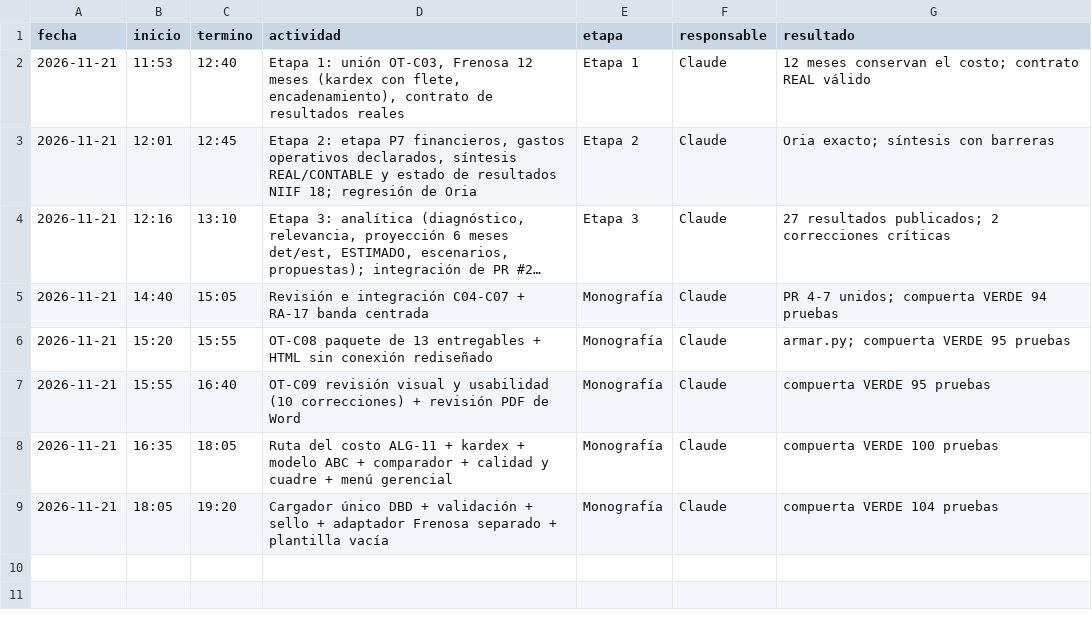
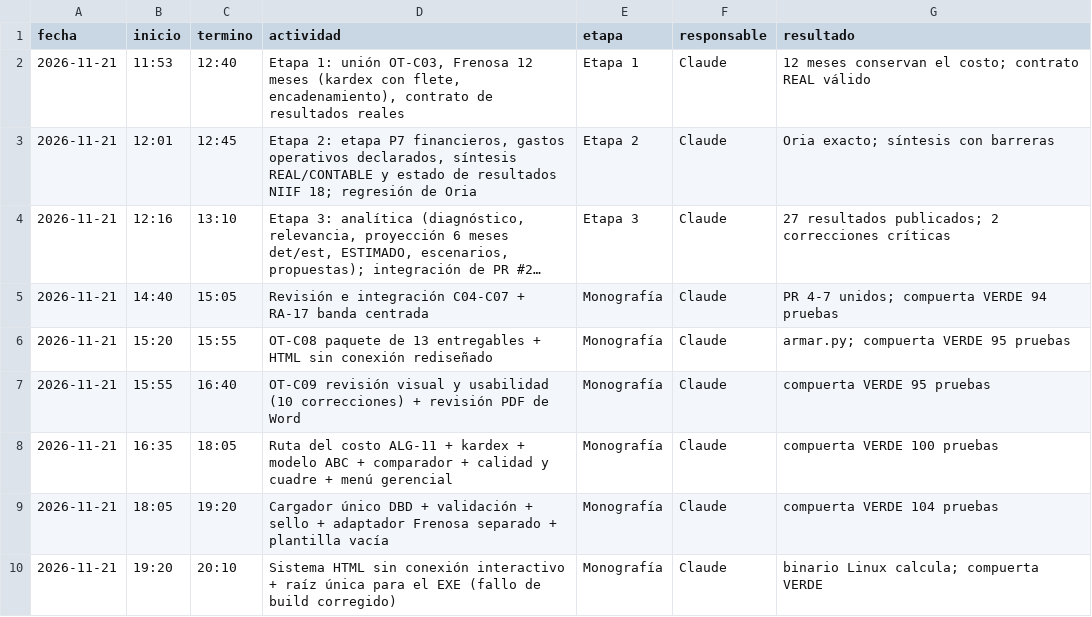
Before and after one commit to patrickpaucara-eng/sistema-costos-consolidado, a CSV file: docs/entrega/tiempos/claude.csv, drawn as a sheet; long unchanged cells end in …; the diff names each change by its address in the sheet, - before the commit and + after, or states it on an @@ line.

```diff
--- a/docs/entrega/tiempos/claude.csv
+++ b/docs/entrega/tiempos/claude.csv
+row 10: 2026-11-21 | 19:20 | 20:10 | Sistema HTML sin conexión interactivo + raíz única para el EXE (fallo de build corregido) | Monografía | Claude | binario Linux calcula; compuerta VERDE
```
Also changed, not shown: 9 other files.
